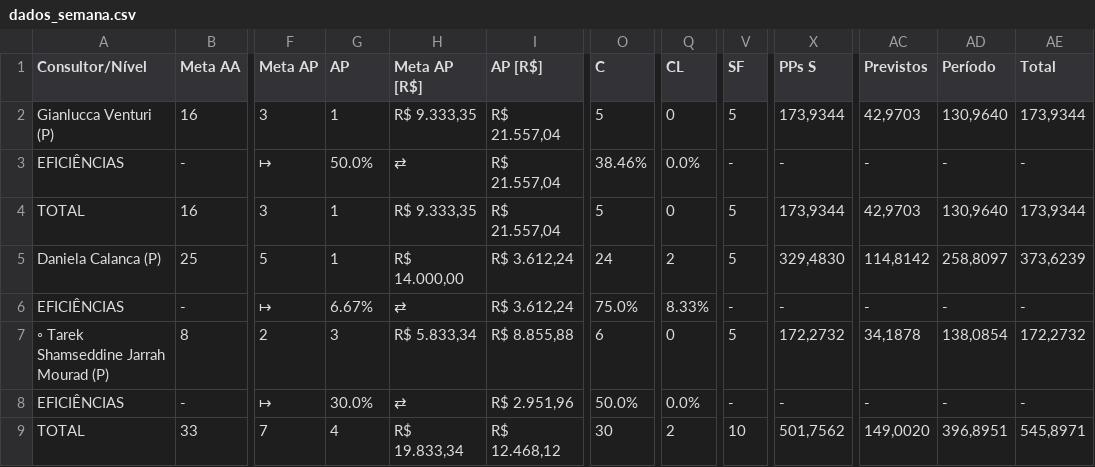
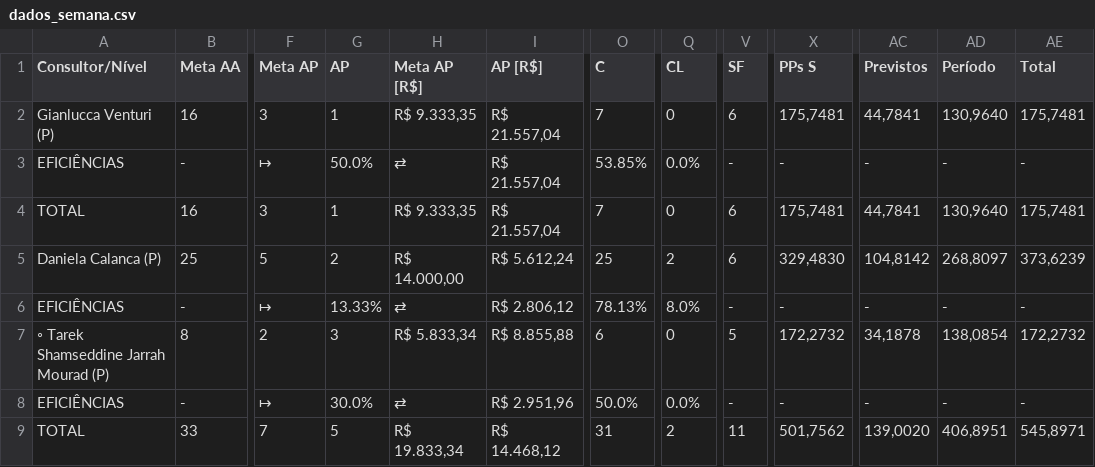
Before and after one commit to officew1goiania/gestaoavista2, a CSV file: dados_semana.csv, drawn as a sheet; only a part is shown, gaps mark what is left out; the diff names each change by its address in the sheet, - before the commit and + after, or states it on an @@ line.

```diff
--- a/dados_semana.csv
+++ b/dados_semana.csv
-O2 (C): 5
+O2 (C): 7
-V2 (SF): 5
+V2 (SF): 6
-X2 (PPs S): 173,9344
+X2 (PPs S): 175,7481
-AC2 (Previstos): 42,9703
+AC2 (Previstos): 44,7841
-AE2 (Total): 173,9344
+AE2 (Total): 175,7481
-O3 (C): 38.46%
+O3 (C): 53.85%
-O4 (C): 5
+O4 (C): 7
-V4:V5 (SF): 5
+V4:V5 (SF): 6
-X4 (PPs S): 173,9344
+X4 (PPs S): 175,7481
-AC4 (Previstos): 42,9703
+AC4 (Previstos): 44,7841
-AE4 (Total): 173,9344
+AE4 (Total): 175,7481
-G5 (AP): 1
+G5 (AP): 2
-I5 (AP [R$]): R$ 3.612,24
+I5 (AP [R$]): R$ 5.612,24
-O5 (C): 24
+O5 (C): 25
-AC5 (Previstos): 114,8142
+AC5 (Previstos): 104,8142
-AD5 (Período): 258,8097
+AD5 (Período): 268,8097
-G6 (AP): 6.67%
+G6 (AP): 13.33%
-I6 (AP [R$]): R$ 3.612,24
+I6 (AP [R$]): R$ 2.806,12
-O6 (C): 75.0%
+O6 (C): 78.13%
-Q6 (CL): 8.33%
+Q6 (CL): 8.0%
-G9 (AP): 4
+G9 (AP): 5
-I9 (AP [R$]): R$ 12.468,12
+I9 (AP [R$]): R$ 14.468,12
-O9 (C): 30
+O9 (C): 31
-V9 (SF): 10
+V9 (SF): 11
-AC9 (Previstos): 149,0020
+AC9 (Previstos): 139,0020
-AD9 (Período): 396,8951
+AD9 (Período): 406,8951
```
Also changed, not shown: dados_extraidos.csv, ranking_pp.csv, 1 other file.
